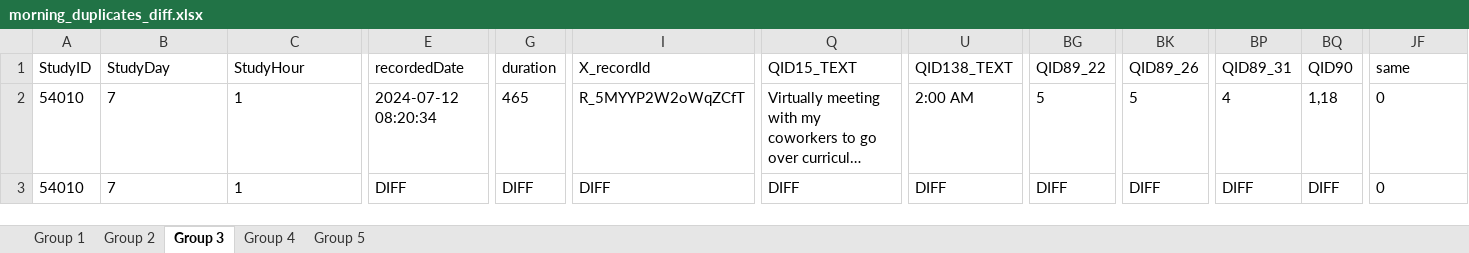
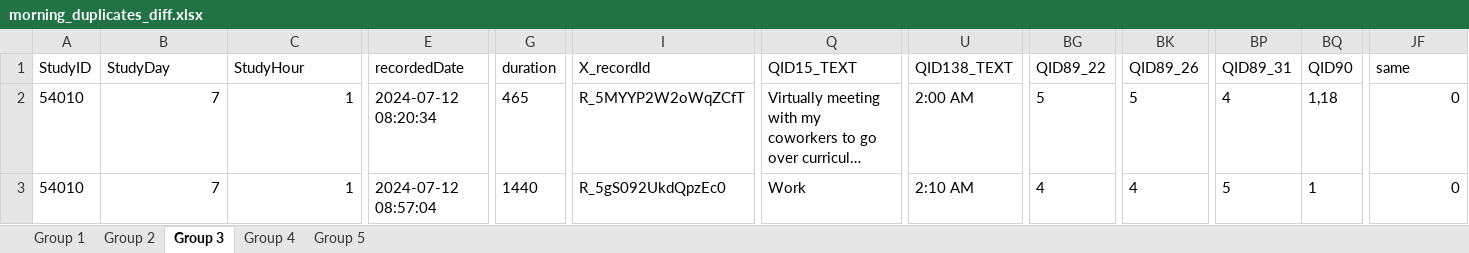
Before and after one commit to helloiamk/V-S-Data, an Excel workbook: morning_duplicates_diff.xlsx, sheet Group 3, drawn as a sheet; only a part is shown, gaps mark what is left out; long unchanged cells end in …; values as stored, in another font and other column widths than the file's, no borders; the diff names each change by its address in the sheet, - before the commit and + after, or states it on an @@ line.

Commit message:
new mor diff

```diff
--- a/morning_duplicates_diff.xlsx (sheet Group 3)
+++ b/morning_duplicates_diff.xlsx (sheet Group 3)
-B2:C3 alignment: left
+B2:C3 alignment: right
-JF2:JF3 alignment: left
+JF2:JF3 alignment: right
-E3 (recordedDate): DIFF
+E3 (recordedDate): 2024-07-12 08:57:04
-G3 (duration): DIFF
+G3 (duration): 1440
-I3 (X_recordId): DIFF
+I3 (X_recordId): R_5gS092UkdQpzEc0
-Q3 (QID15_TEXT): DIFF
+Q3 (QID15_TEXT): Work
-U3 (QID138_TEXT): DIFF
+U3 (QID138_TEXT): 2:10 AM
-BG3 (QID89_22): DIFF
+BG3 (QID89_22): 4
-BK3 (QID89_26): DIFF
+BK3 (QID89_26): 4
-BP3 (QID89_31): DIFF
+BP3 (QID89_31): 5
-BQ3 (QID90): DIFF
+BQ3 (QID90): 1
```
Also changed, not shown: sheet Group 4, sheet Group 1, sheet Group 5, sheet Group 2.
